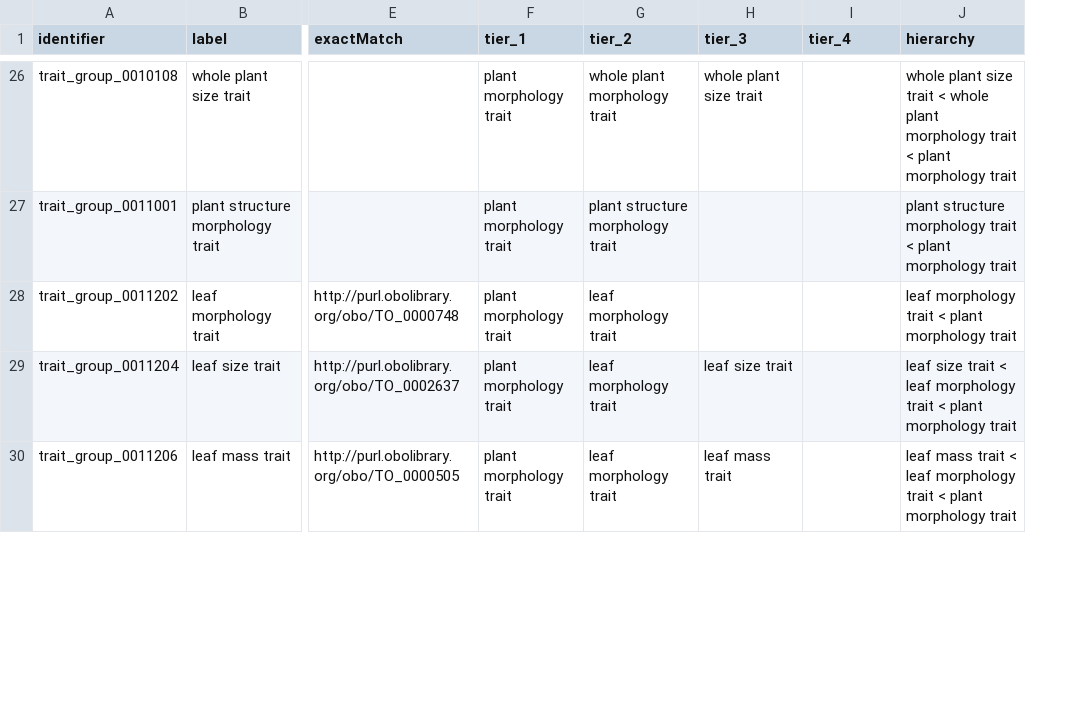
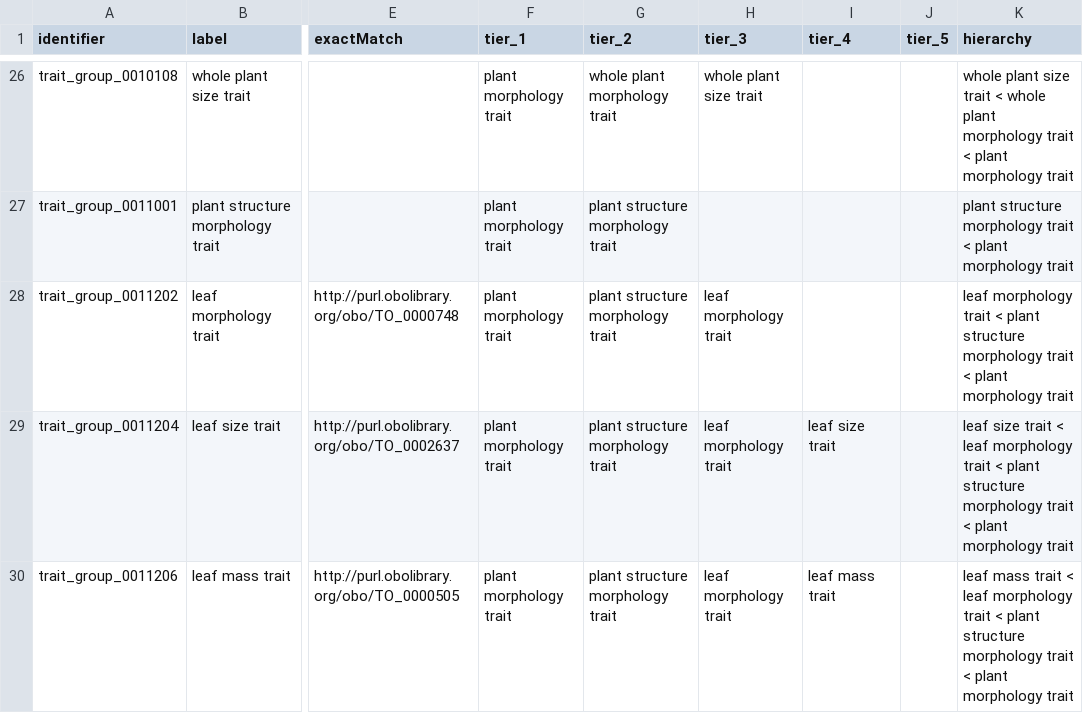
Before and after one commit to traitecoevo/APD, a CSV file: data/APD_trait_hierarchy.csv, drawn as a sheet; only a part is shown, gaps mark what is left out; addresses are those after the commit; the diff covers the shown part only; the diff names each change by its address in the sheet, - before the commit and + after, or states it on an @@ line.

```diff
--- a/data/APD_trait_hierarchy.csv
+++ b/data/APD_trait_hierarchy.csv
+column J (tier_5), empty
-G28:G30 (tier_2): leaf morphology trait
+G28:G30 (tier_2): plant structure morphology trait
-H28 (tier_3): (empty)
+H28 (tier_3): leaf morphology trait
-K28 (hierarchy): …< plant morphology trait
+K28 (hierarchy): …< plant structure morphology trait < plant morphology trait
-H29 (tier_3): leaf size trait
+H29 (tier_3): leaf morphology trait
-I29 (tier_4): (empty)
+I29 (tier_4): leaf size trait
-K29 (hierarchy): …< plant morphology trait
+K29 (hierarchy): …< plant structure morphology trait < plant morphology trait
-H30 (tier_3): leaf mass trait
+H30 (tier_3): leaf morphology trait
-I30 (tier_4): (empty)
+I30 (tier_4): leaf mass trait
-K30 (hierarchy): …< plant morphology trait
+K30 (hierarchy): …< plant structure morphology trait < plant morphology trait
```
Also changed, not shown: 111 edited cells elsewhere in this file.
